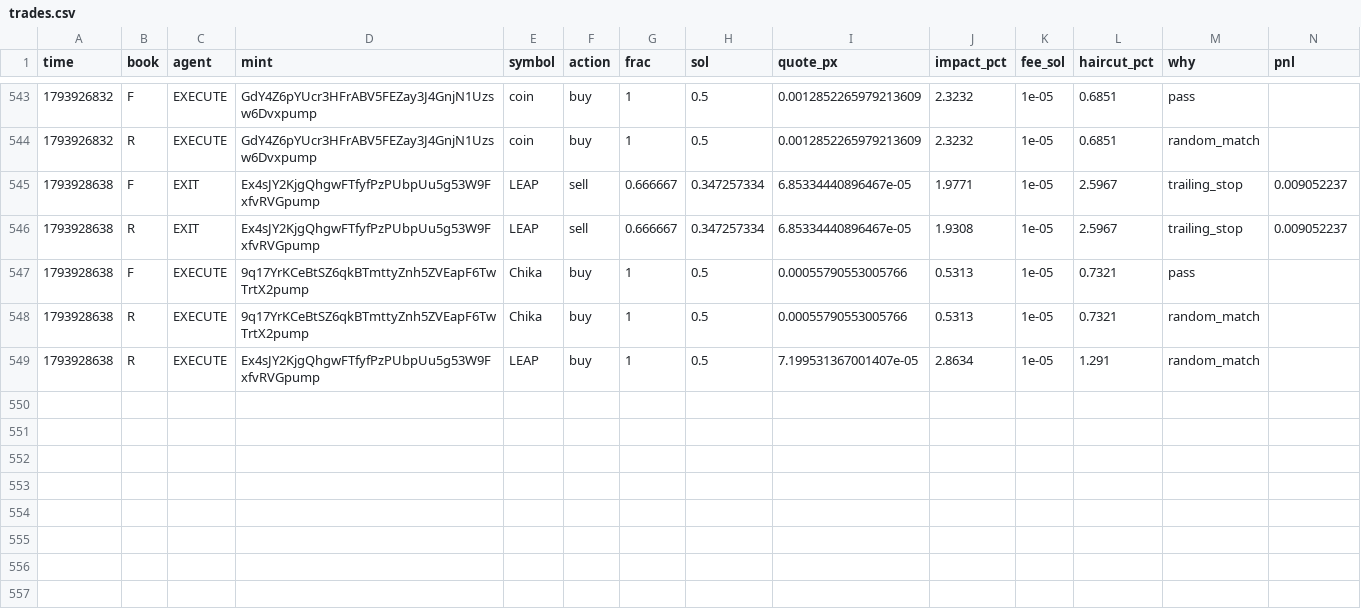
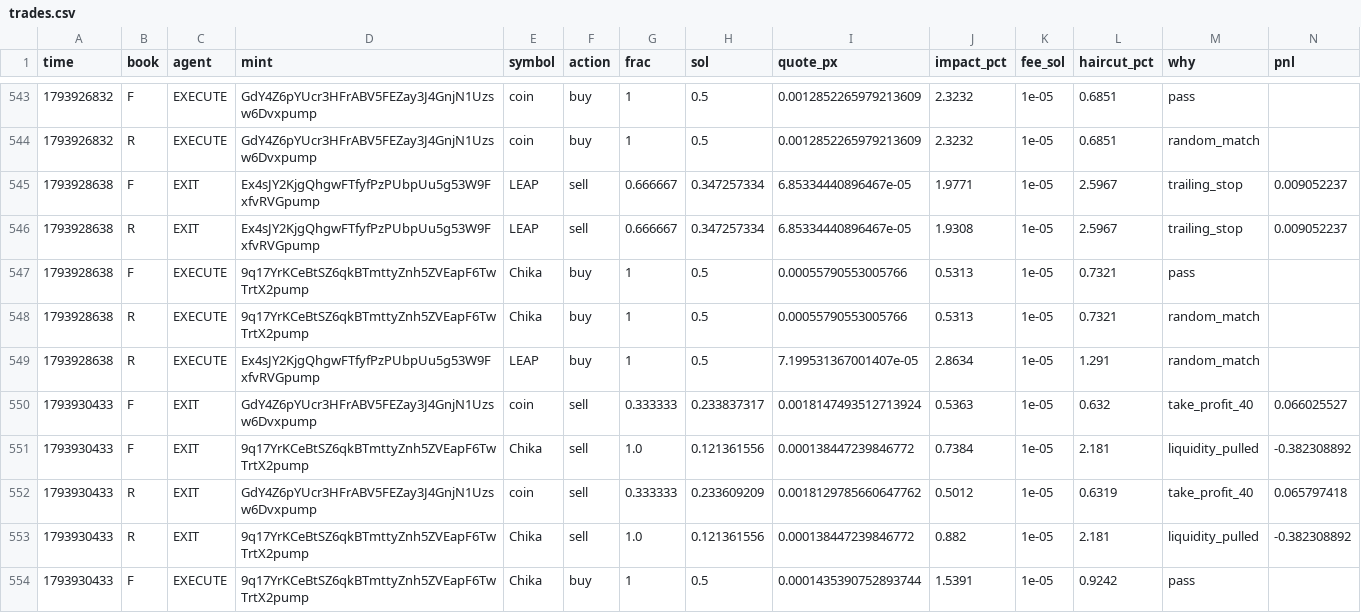
Before and after one commit to Zirqo-Dev/sightline, a CSV file: solana-desk/trades.csv, drawn as a sheet; only a part is shown, gaps mark what is left out; rows hold the shown columns only; the diff names each change by its address in the sheet, - before the commit and + after, or states it on an @@ line.

```diff
--- a/solana-desk/trades.csv
+++ b/solana-desk/trades.csv
+row 550: 1793930433 | F | EXIT | GdY4Z6pYUcr3HFrABV5FEZay3J4GnjN1Uzsw6Dvxpump | coin | sell | 0.333333 | 0.233837317 | 0.0018147493512713924 | 0.5363 | 1e-05 | 0.632 | take_profit_40 | 0.066025527
+row 551: 1793930433 | F | EXIT | 9q17YrKCeBtSZ6qkBTmttyZnh5ZVEapF6TwTrtX2pump | Chika | sell | 1.0 | 0.121361556 | 0.000138447239846772 | 0.7384 | 1e-05 | 2.181 | liquidity_pulled | -0.382308892
+row 552: 1793930433 | R | EXIT | GdY4Z6pYUcr3HFrABV5FEZay3J4GnjN1Uzsw6Dvxpump | coin | sell | 0.333333 | 0.233609209 | 0.0018129785660647762 | 0.5012 | 1e-05 | 0.6319 | take_profit_40 | 0.065797418
+row 553: 1793930433 | R | EXIT | 9q17YrKCeBtSZ6qkBTmttyZnh5ZVEapF6TwTrtX2pump | Chika | sell | 1.0 | 0.121361556 | 0.000138447239846772 | 0.882 | 1e-05 | 2.181 | liquidity_pulled | -0.382308892
+row 554: 1793930433 | F | EXECUTE | 9q17YrKCeBtSZ6qkBTmttyZnh5ZVEapF6TwTrtX2pump | Chika | buy | 1 | 0.5 | 0.0001435390752893744 | 1.5391 | 1e-05 | 0.9242 | pass
```
Also changed, not shown: solana-desk/tasks.csv, 5 other files.
